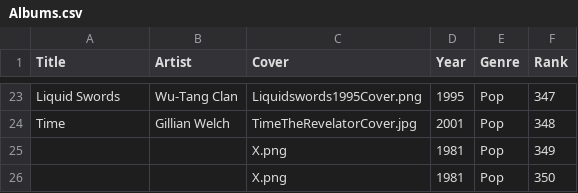
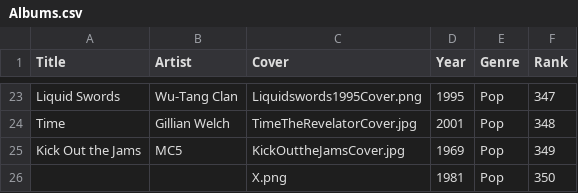
Before and after one commit to jan438/Albums, a CSV file: Data/Albums.csv, drawn as a sheet; only a part is shown, gaps mark what is left out.

Commit message:
mc5 added

```diff
--- a/Data/Albums.csv
+++ b/Data/Albums.csv
@@ -24,3 +24,3 @@
 "Time";"Gillian Welch";"TimeTheRevelatorCover.jpg";"2001";"Pop";"348"
-" ";" ";"X.png";"1981";"Pop";"349"
+"Kick Out the Jams";"MC5";"KickOuttheJamsCover.jpg";"1969";"Pop";"349"
 " ";" ";"X.png";"1981";"Pop";"350"
```
